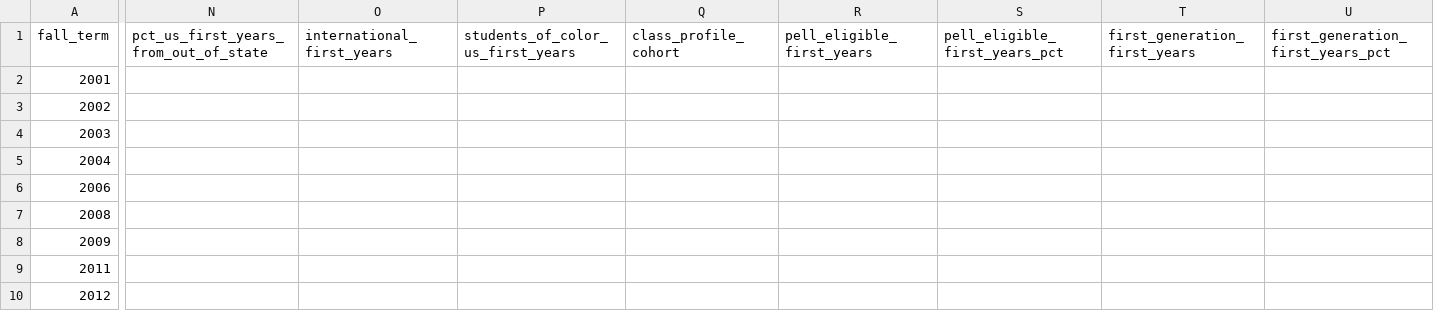
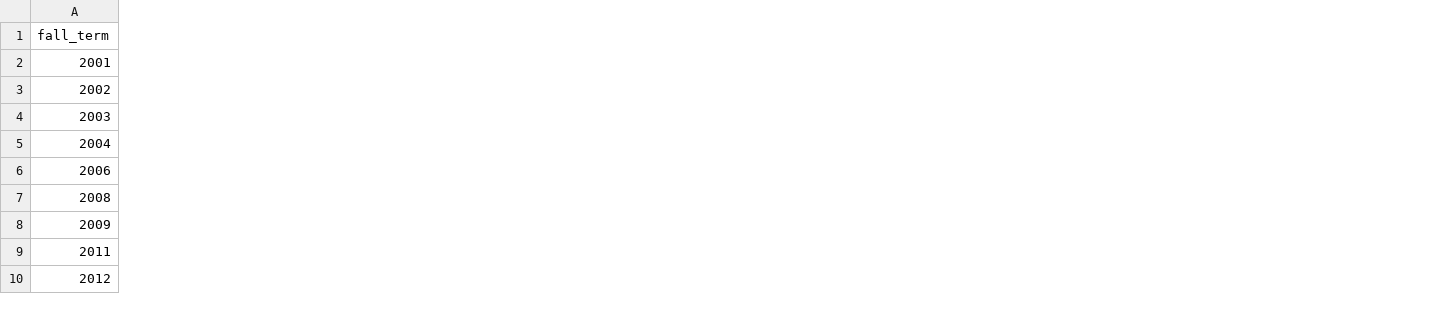
Before and after one commit to drasay-lc/budgetanalysis, a CSV file: yield-recommendations/lc_entering_classes.csv, drawn as a sheet; only a part is shown, gaps mark what is left out; the diff covers the shown part only; the diff names each change by its address in the sheet, - before the commit and + after, or states it on an @@ line.

```diff
--- a/yield-recommendations/lc_entering_classes.csv
+++ b/yield-recommendations/lc_entering_classes.csv
-column N, row 1: pct_us_first_years_from_out_of_state
-column O (international_first_years), empty
-column P (students_of_color_us_first_years), empty
-column Q (class_profile_cohort), empty
-column R (pell_eligible_first_years), empty
-column S (pell_eligible_first_years_pct), empty
-column T (first_generation_first_years), empty
-column U (first_generation_first_years_pct), empty
```
Also changed, not shown: 2 removed columns elsewhere in this file, 11 other files.
